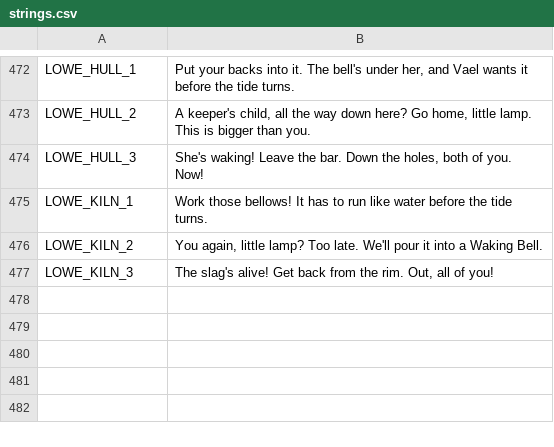
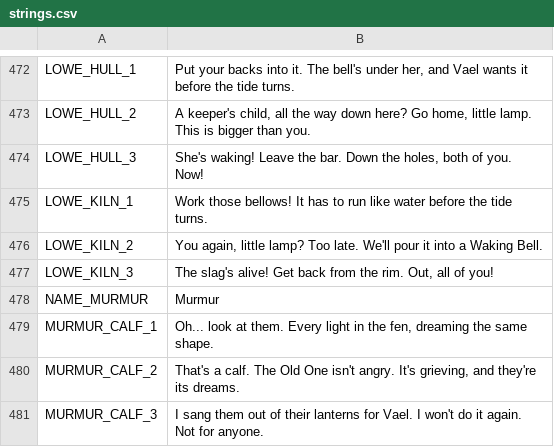
Before and after one commit to ashciraulo/Leviathan, a CSV file: locale/strings.csv, drawn as a sheet; only a part is shown, gaps mark what is left out.

```diff
--- a/locale/strings.csv
+++ b/locale/strings.csv
@@ -477 +477,5 @@ LOWE_KILN_2,"You again, little lamp? Too late. We'll pour it into a Waking Bell.
 LOWE_KILN_3,"The slag's alive! Get back from the rim. Out, all of you!"
+NAME_MURMUR,Murmur
+MURMUR_CALF_1,"Oh... look at them. Every light in the fen, dreaming the same shape."
+MURMUR_CALF_2,"That's a calf. The Old One isn't angry. It's grieving, and they're its dreams."
+MURMUR_CALF_3,"I sang them out of their lanterns for Vael. I won't do it again. Not for anyone."
```
Also changed, not shown: 14 other files.
